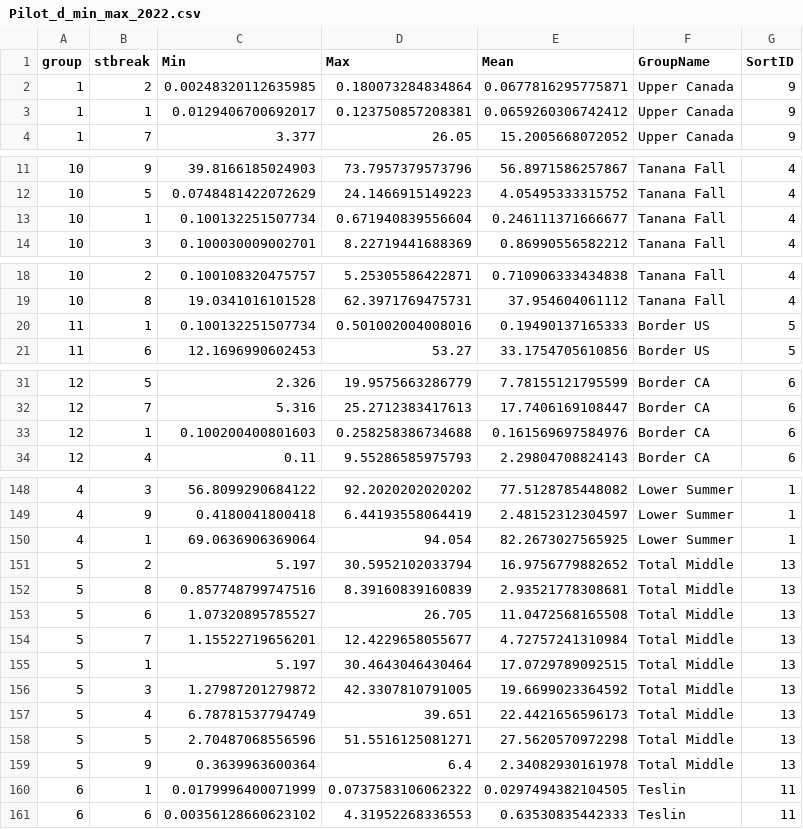
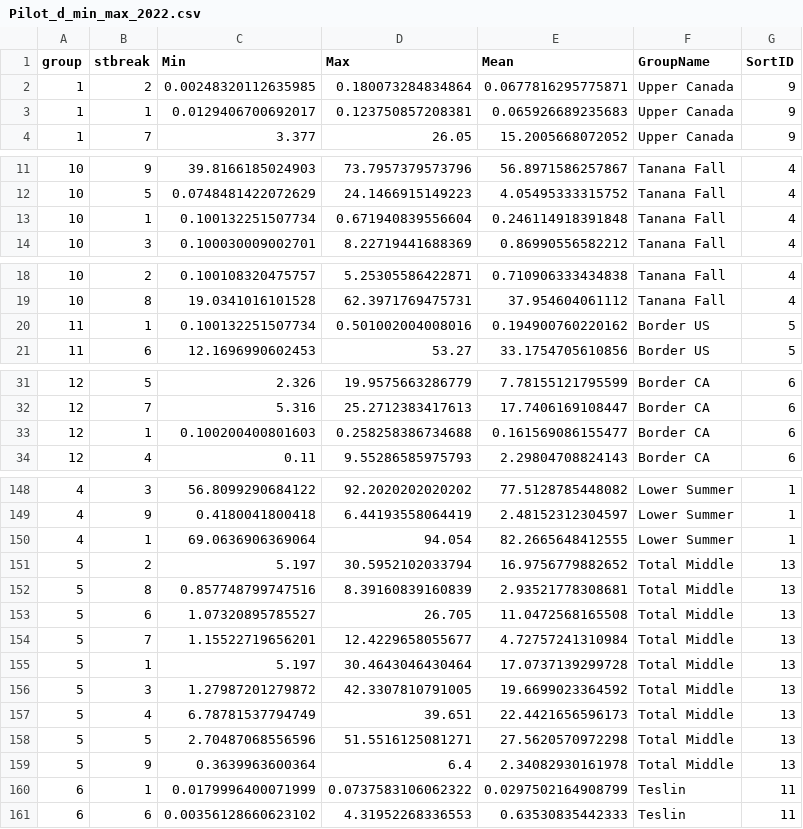
Before and after one commit to hhamazaki/Yukon_Fall_Chum_MSA, a CSV file: data/Summary_data/Pilot_d_min_max_2022.csv, drawn as a sheet; only a part is shown, gaps mark what is left out; the diff covers the shown part only.

```diff
--- a/data/Summary_data/Pilot_d_min_max_2022.csv
+++ b/data/Summary_data/Pilot_d_min_max_2022.csv
@@ -2,3 +2,3 @@
 "1",2,0.00248320112635985,0.180073284834864,0.0677816295775871,"Upper Canada",9
-"1",1,0.0129406700692017,0.123750857208381,0.0659260306742412,"Upper Canada",9
+"1",1,0.0129406700692017,0.123750857208381,0.065926689235683,"Upper Canada",9
 "1",7,3.377,26.05,15.2005668072052,"Upper Canada",9
@@ -12,3 +12,3 @@
 "10",5,0.0748481422072629,24.1466915149223,4.05495333315752,"Tanana Fall",4
-"10",1,0.100132251507734,0.671940839556604,0.246111371666677,"Tanana Fall",4
+"10",1,0.100132251507734,0.671940839556604,0.246114918391848,"Tanana Fall",4
 "10",3,0.100030009002701,8.22719441688369,0.86990556582212,"Tanana Fall",4
@@ -19,3 +19,3 @@
 "10",8,19.0341016101528,62.3971769475731,37.954604061112,"Tanana Fall",4
-"11",1,0.100132251507734,0.501002004008016,0.19490137165333,"Border US",5
+"11",1,0.100132251507734,0.501002004008016,0.194900760220162,"Border US",5
 "11",6,12.1696990602453,53.27,33.1754705610856,"Border US",5
@@ -32,3 +32,3 @@
 "12",7,5.316,25.2712383417613,17.7406169108447,"Border CA",6
-"12",1,0.100200400801603,0.258258386734688,0.161569697584976,"Border CA",6
+"12",1,0.100200400801603,0.258258386734688,0.161569086155477,"Border CA",6
 "12",4,0.11,9.55286585975793,2.29804708824143,"Border CA",6
@@ -149,3 +149,3 @@
 "4",9,0.4180041800418,6.44193558064419,2.48152312304597,"Lower Summer",1
-"4",1,69.0636906369064,94.054,82.2673027565925,"Lower Summer",1
+"4",1,69.0636906369064,94.054,82.2665648412555,"Lower Summer",1
 "5",2,5.197,30.5952102033794,16.9756779882652,"Total Middle",13
@@ -154,3 +154,3 @@
 "5",7,1.15522719656201,12.4229658055677,4.72757241310984,"Total Middle",13
-"5",1,5.197,30.4643046430464,17.0729789092515,"Total Middle",13
+"5",1,5.197,30.4643046430464,17.0737139299728,"Total Middle",13
 "5",3,1.27987201279872,42.3307810791005,19.6699023364592,"Total Middle",13
@@ -159,3 +159,3 @@
 "5",9,0.3639963600364,6.4,2.34082930161978,"Total Middle",13
-"6",1,0.0179996400071999,0.0737583106062322,0.0297494382104505,"     Teslin",11
+"6",1,0.0179996400071999,0.0737583106062322,0.0297502164908799,"     Teslin",11
 "6",6,0.00356128660623102,4.31952268336553,0.63530835442333,"     Teslin",11
```
Also changed, not shown: 13 edited cells elsewhere in this file, data/Summary_data/Pilot_MSA_Sum_2021.csv, data/Summary_data/Pilot_sfp.csv, 2 other files.
